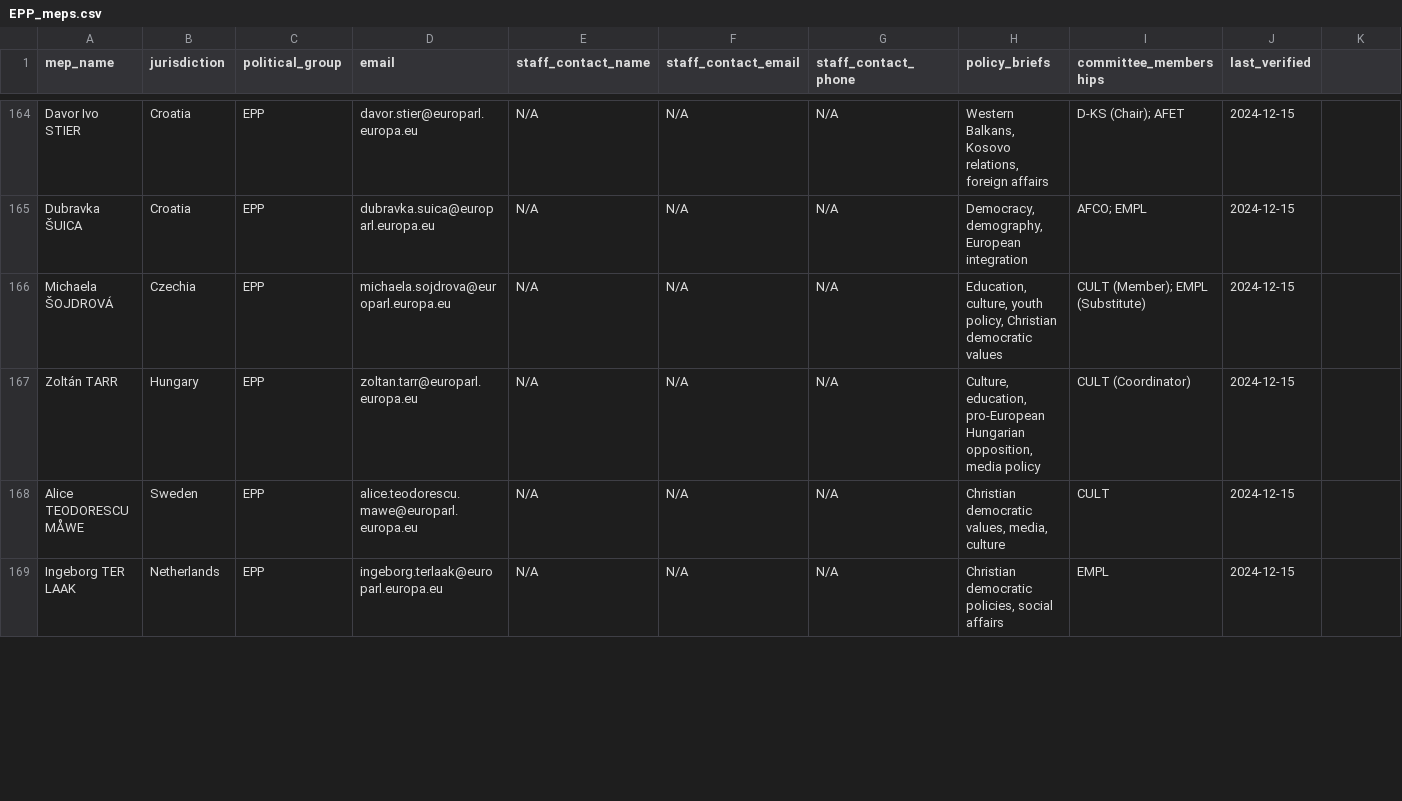
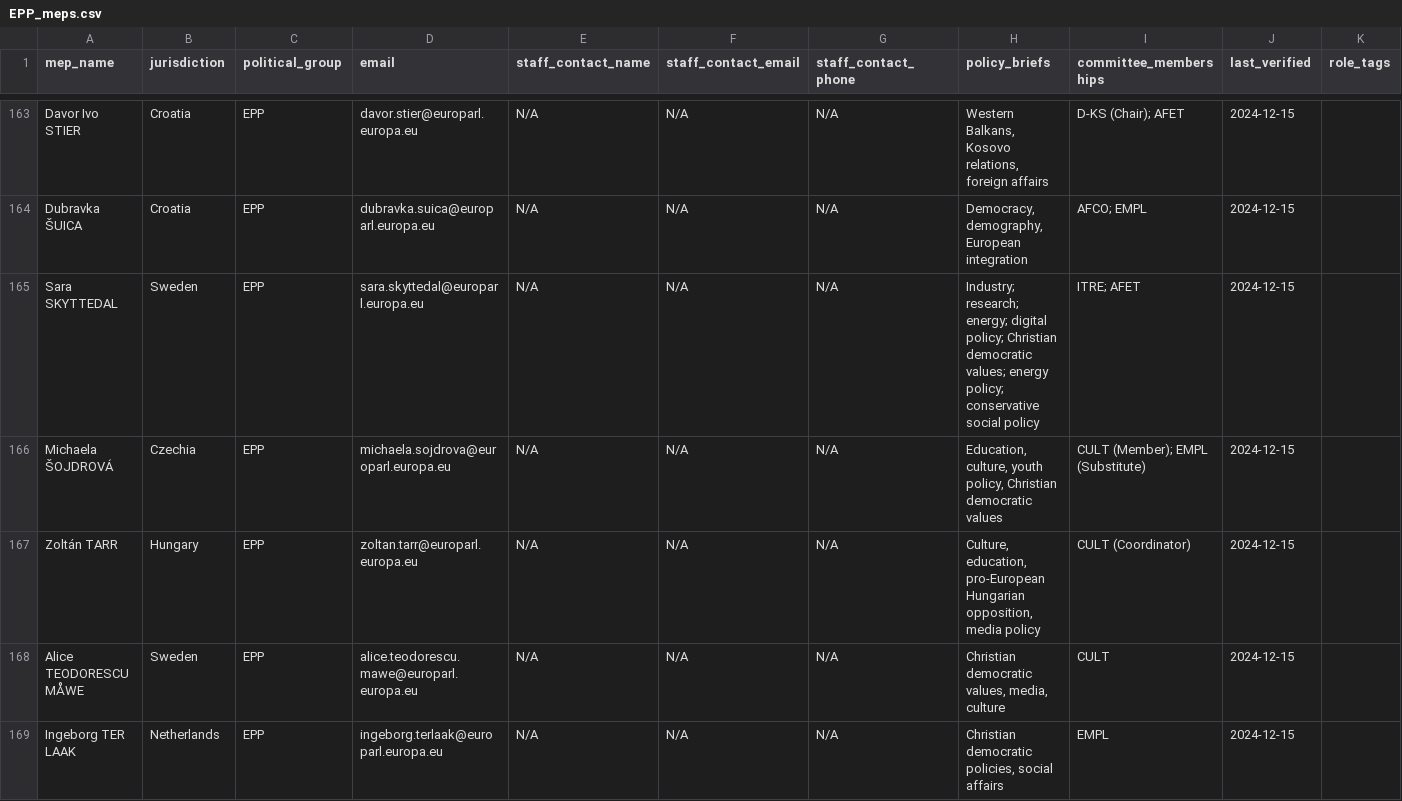
Before and after one commit to kevin-biot/EU-Citizen-Engagement-Toolkit, a CSV file: data/mep-contacts/extracts/groups/EPP_meps.csv, drawn as a sheet; only a part is shown, gaps mark what is left out; the diff covers the shown part only.

```diff
--- a/data/mep-contacts/extracts/groups/EPP_meps.csv
+++ b/data/mep-contacts/extracts/groups/EPP_meps.csv
@@ -1 +1 @@
-mep_name,jurisdiction,political_group,email,staff_contact_name,staff_contact_email,staff_contact_phone,policy_briefs,committee_memberships,last_verified
+mep_name,jurisdiction,political_group,email,staff_contact_name,staff_contact_email,staff_contact_phone,policy_briefs,committee_memberships,last_verified,role_tags
@@ -165,0 +165 @@ Dubravka ŠUICA,Croatia,EPP,dubravka.suica@europarl.europa.eu,N/A,N/A,N/A,"Democ
+Sara SKYTTEDAL,Sweden,EPP,sara.skyttedal@europarl.europa.eu,N/A,N/A,N/A,Industry; research; energy; digital policy; Christian democratic values; energy policy; conservative social policy,ITRE; AFET,2024-12-15,
```
Also changed, not shown: 1 removed row and 11 edited cells elsewhere in this file, data/mep-contacts/complete_mep_database.csv, data/mep-contacts/extracts/committees/ITRE_members.csv, 54 other files.
